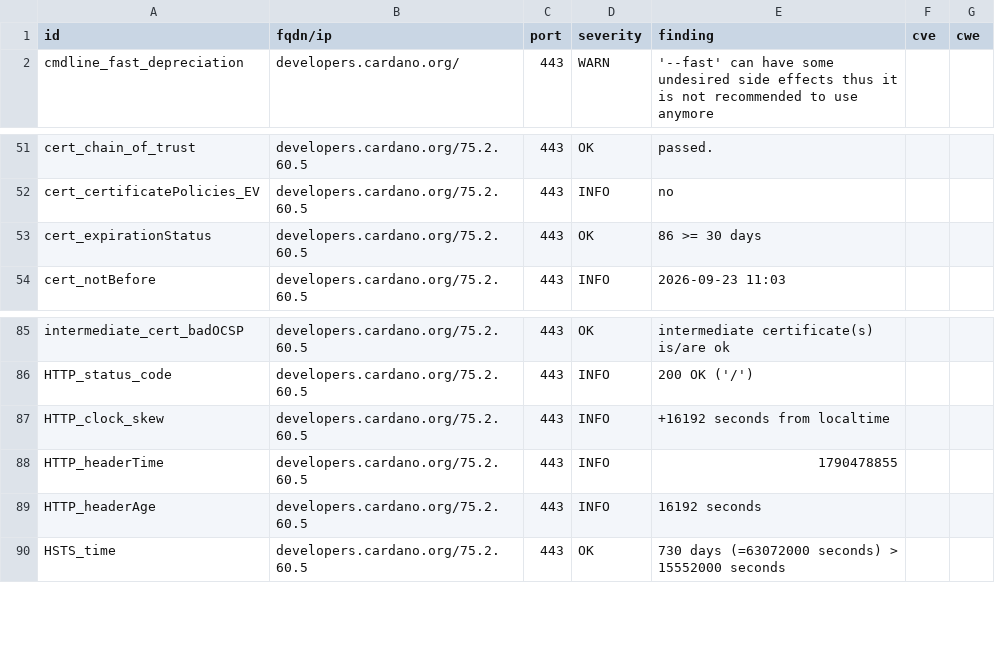
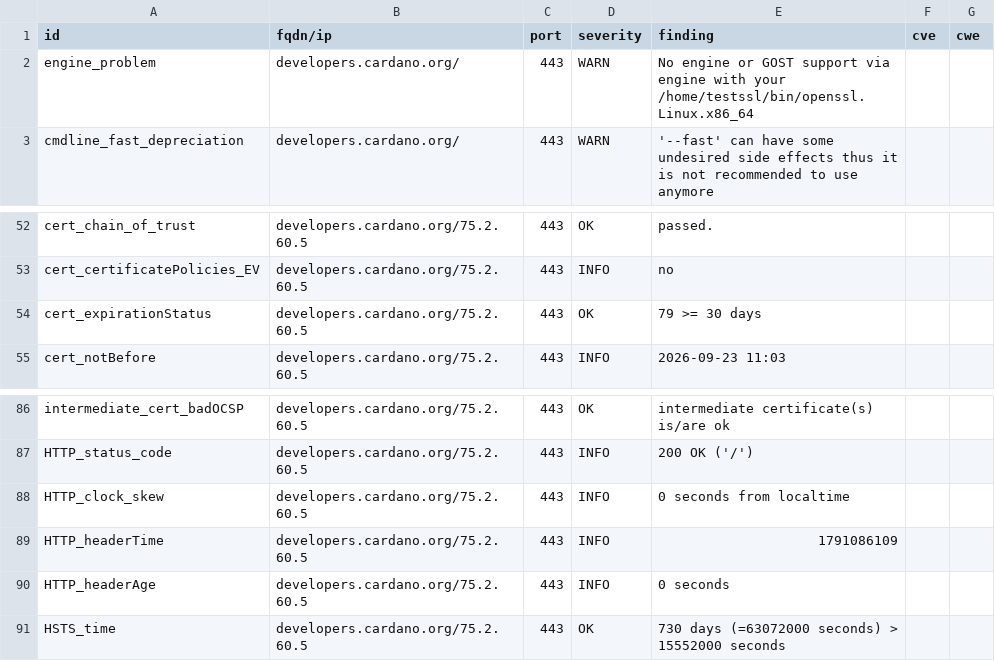
Before and after one commit to gufmar/dashlord, a CSV file: results/aHR0cHM6Ly9kZXZlbG9wZXJzLmNhcmRhbm8ub3Jn/testssl.csv, drawn as a sheet; only a part is shown, gaps mark what is left out.

```diff
--- a/results/aHR0cHM6Ly9kZXZlbG9wZXJzLmNhcmRhbm8ub3Jn/testssl.csv
+++ b/results/aHR0cHM6Ly9kZXZlbG9wZXJzLmNhcmRhbm8ub3Jn/testssl.csv
@@ -1,2 +1,3 @@
 "id","fqdn/ip","port","severity","finding","cve","cwe"
+"engine_problem","developers.cardano.org/","443","WARN","No engine or GOST support via engine with your /home/testssl/bin/openssl.Linux.x86_64","",""
 "cmdline_fast_depreciation","developers.cardano.org/","443","WARN","'--fast' can have some undesired side effects thus it is not recommended to use anymore","",""
@@ -52,3 +53,3 @@
 "cert_certificatePolicies_EV","developers.cardano.org/75.2.60.5","443","INFO","no","",""
-"cert_expirationStatus","developers.cardano.org/75.2.60.5","443","OK","86 >= 30 days","",""
+"cert_expirationStatus","developers.cardano.org/75.2.60.5","443","OK","79 >= 30 days","",""
 "cert_notBefore","developers.cardano.org/75.2.60.5","443","INFO","2026-09-23 11:03","",""
@@ -86,5 +87,5 @@
 "HTTP_status_code","developers.cardano.org/75.2.60.5","443","INFO","200 OK ('/')","",""
-"HTTP_clock_skew","developers.cardano.org/75.2.60.5","443","INFO","+16192 seconds from localtime","",""
-"HTTP_headerTime","developers.cardano.org/75.2.60.5","443","INFO","1790478855","",""
-"HTTP_headerAge","developers.cardano.org/75.2.60.5","443","INFO","16192 seconds","",""
+"HTTP_clock_skew","developers.cardano.org/75.2.60.5","443","INFO","0 seconds from localtime","",""
+"HTTP_headerTime","developers.cardano.org/75.2.60.5","443","INFO","1791086109","",""
+"HTTP_headerAge","developers.cardano.org/75.2.60.5","443","INFO","0 seconds","",""
 "HSTS_time","developers.cardano.org/75.2.60.5","443","OK","730 days (=63072000 seconds) > 15552000 seconds","",""
```
Also changed, not shown: 10 other files.
